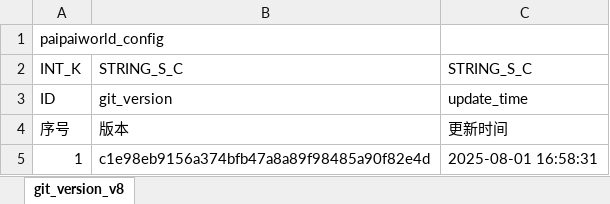
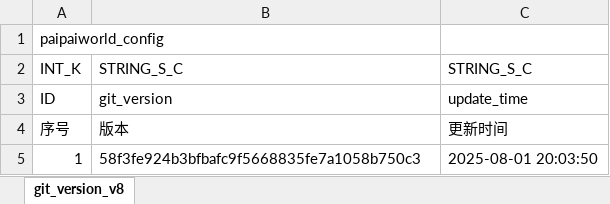
Before and after one commit to chensusu123/myfirsthub, an Excel workbook: servers/maze_main_server/conf.d/data/git_version_v8【配表版本号】.xlsx, sheet git_version_v8, drawn as a sheet; values as stored, in another font and other column widths than the file's, no borders; the diff names each change by its address in the sheet, - before the commit and + after, or states it on an @@ line.

```diff
--- a/servers/maze_main_server/conf.d/data/git_version_v8【配表版本号】.xlsx (sheet git_version_v8)
+++ b/servers/maze_main_server/conf.d/data/git_version_v8【配表版本号】.xlsx (sheet git_version_v8)
-B5: c1e98eb9156a374bfb47a8a89f98485a90f82e4d
+B5: 58f3fe924b3bfbafc9f5668835fe7a1058b750c3
-C5: 2025-08-01 16:58:31
+C5: 2025-08-01 20:03:50
```
Also changed, not shown: servers/maze_main_server/conf.d/data/maze_foe_v8【迷宫-敌人信息】.xlsx, 1 other file.
